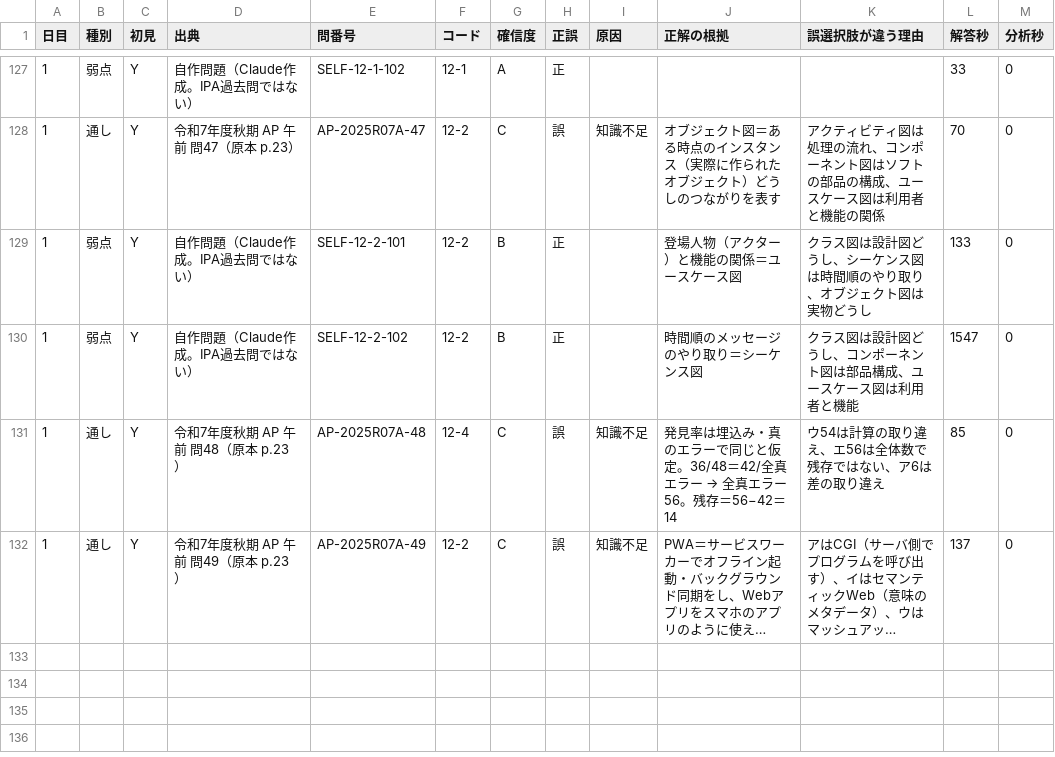
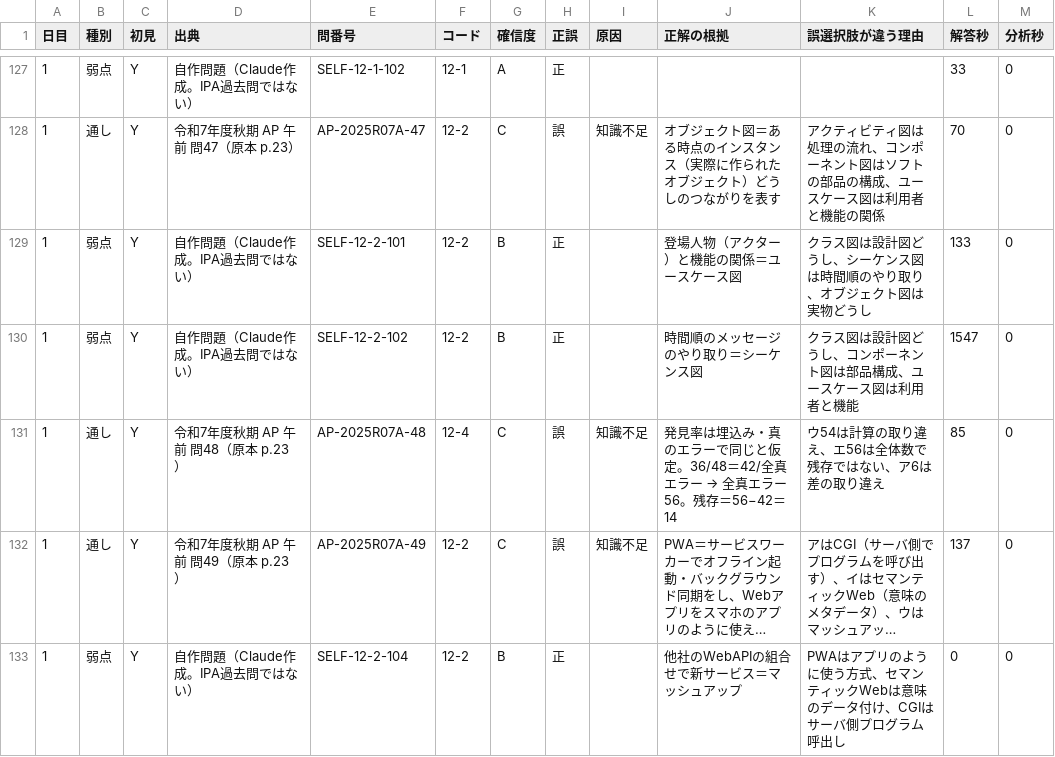
Before and after one commit to yyy19901103-source/4love2forever, a CSV file: data/log_A.csv, drawn as a sheet; only a part is shown, gaps mark what is left out; long unchanged cells end in …; the diff names each change by its address in the sheet, - before the commit and + after, or states it on an @@ line.

```diff
--- a/data/log_A.csv
+++ b/data/log_A.csv
+row 133: 1 | 弱点 | Y | 自作問題（Claude作成。IPA過去問ではない） | SELF-12-2-104 | 12-2 | B | 正 |  | 他社のWebAPIの組合せで新サービス＝マッシュアップ | PWAはアプリのように使う方式、セマンティックWebは意味のデータ付け、CGIはサーバ側プログラム呼出し | 0 | 0
```
